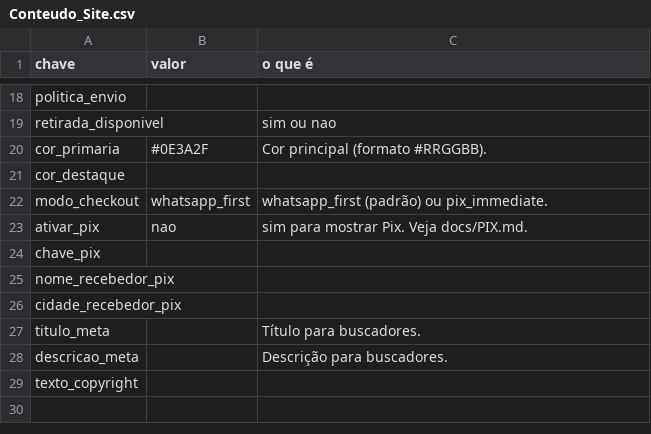
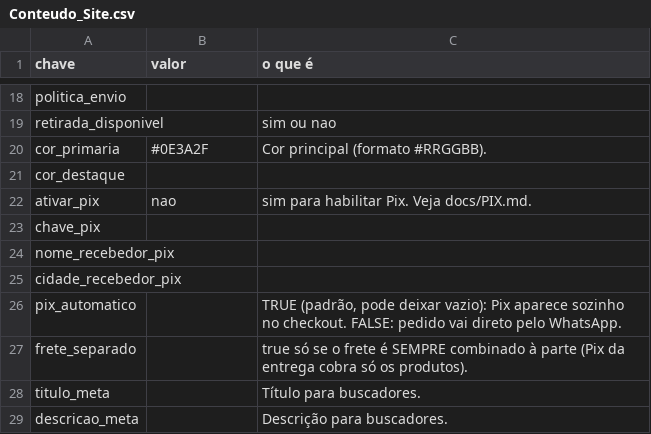
Before and after one commit to luandro/loja-comunitaria, a CSV file: docs/modelo-planilha/Conteudo_Site.csv, drawn as a sheet; only a part is shown, gaps mark what is left out; the shorter side is filled out with more unchanged rows.

```diff
--- a/docs/modelo-planilha/Conteudo_Site.csv
+++ b/docs/modelo-planilha/Conteudo_Site.csv
@@ -21,4 +21,3 @@ cor_primaria,#0E3A2F,Cor principal (formato #RRGGBB).
 cor_destaque,,
-modo_checkout,whatsapp_first,whatsapp_first (padrão) ou pix_immediate.
-ativar_pix,nao,sim para mostrar Pix. Veja docs/PIX.md.
+ativar_pix,nao,sim para habilitar Pix. Veja docs/PIX.md.
 chave_pix,,
@@ -26,2 +25,4 @@ nome_recebedor_pix,,
 cidade_recebedor_pix,,
+pix_automatico,,"TRUE (padrão, pode deixar vazio): Pix aparece sozinho no checkout. FALSE: pedido vai direto pelo WhatsApp."
+frete_separado,,"true só se o frete é SEMPRE combinado à parte (Pix da entrega cobra só os produtos)."
 titulo_meta,,Título para buscadores.
```
Also changed, not shown: 2 other files.
